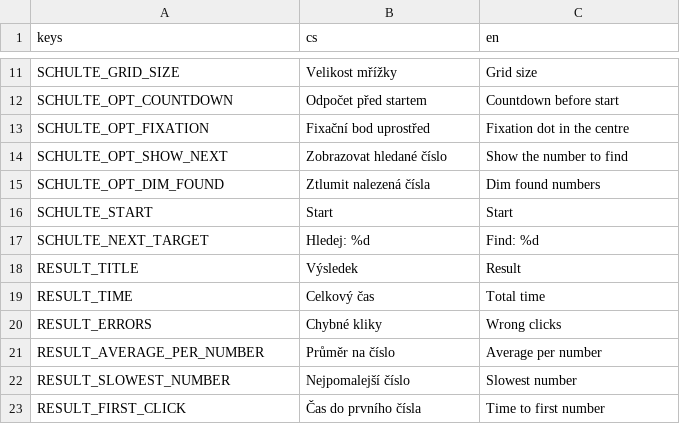
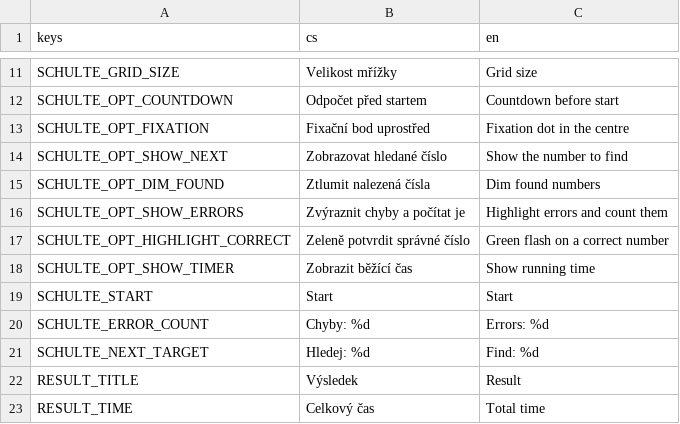
Before and after one commit to michalvomastek/neuro-drills, a CSV file: assets/translations/ui.csv, drawn as a sheet; only a part is shown, gaps mark what is left out; the shorter side is filled out with more unchanged rows; the diff names each change by its address in the sheet, - before the commit and + after, or states it on an @@ line.

```diff
--- a/assets/translations/ui.csv
+++ b/assets/translations/ui.csv
+row 16: SCHULTE_OPT_SHOW_ERRORS | Zvýraznit chyby a počítat je | Highlight errors and count them
+row 17: SCHULTE_OPT_HIGHLIGHT_CORRECT | Zeleně potvrdit správné číslo | Green flash on a correct number
+row 18: SCHULTE_OPT_SHOW_TIMER | Zobrazit běžící čas | Show running time
+row 20: SCHULTE_ERROR_COUNT | Chyby: %d | Errors: %d
```
Also changed, not shown: 8 other files.
